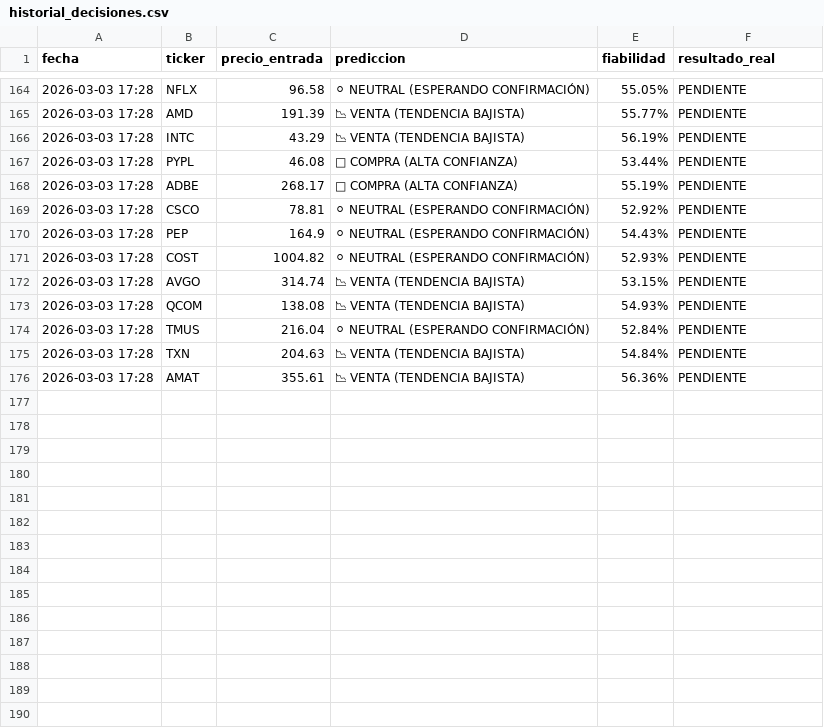
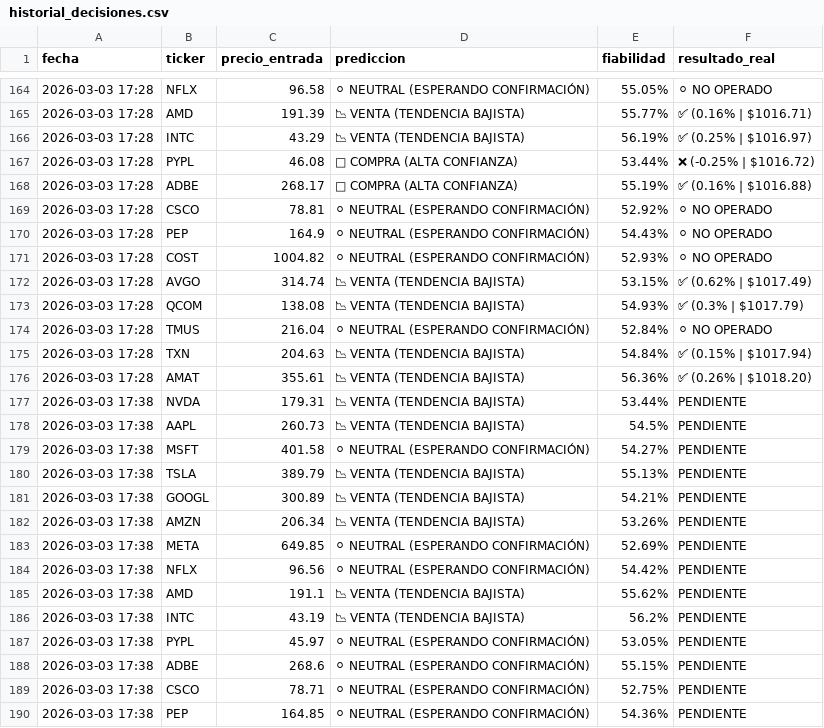
Before and after one commit to Men2zAI/QuantumTrader, a CSV file: historial_decisiones.csv, drawn as a sheet; only a part is shown, gaps mark what is left out; the diff covers the shown part only.

```diff
--- a/historial_decisiones.csv
+++ b/historial_decisiones.csv
@@ -164,13 +164,27 @@ fecha,ticker,precio_entrada,prediccion,fiabilidad,resultado_real
-2026-03-03 17:28,NFLX,96.58,⚪ NEUTRAL (ESPERANDO CONFIRMACIÓN),55.05%,PENDIENTE
-2026-03-03 17:28,AMD,191.39,📉 VENTA (TENDENCIA BAJISTA),55.77%,PENDIENTE
-2026-03-03 17:28,INTC,43.29,📉 VENTA (TENDENCIA BAJISTA),56.19%,PENDIENTE
-2026-03-03 17:28,PYPL,46.08,🚀 COMPRA (ALTA CONFIANZA),53.44%,PENDIENTE
-2026-03-03 17:28,ADBE,268.17,🚀 COMPRA (ALTA CONFIANZA),55.19%,PENDIENTE
-2026-03-03 17:28,CSCO,78.81,⚪ NEUTRAL (ESPERANDO CONFIRMACIÓN),52.92%,PENDIENTE
-2026-03-03 17:28,PEP,164.9,⚪ NEUTRAL (ESPERANDO CONFIRMACIÓN),54.43%,PENDIENTE
-2026-03-03 17:28,COST,1004.82,⚪ NEUTRAL (ESPERANDO CONFIRMACIÓN),52.93%,PENDIENTE
-2026-03-03 17:28,AVGO,314.74,📉 VENTA (TENDENCIA BAJISTA),53.15%,PENDIENTE
-2026-03-03 17:28,QCOM,138.08,📉 VENTA (TENDENCIA BAJISTA),54.93%,PENDIENTE
-2026-03-03 17:28,TMUS,216.04,⚪ NEUTRAL (ESPERANDO CONFIRMACIÓN),52.84%,PENDIENTE
-2026-03-03 17:28,TXN,204.63,📉 VENTA (TENDENCIA BAJISTA),54.84%,PENDIENTE
-2026-03-03 17:28,AMAT,355.61,📉 VENTA (TENDENCIA BAJISTA),56.36%,PENDIENTE
+2026-03-03 17:28,NFLX,96.58,⚪ NEUTRAL (ESPERANDO CONFIRMACIÓN),55.05%,⚪ NO OPERADO
+2026-03-03 17:28,AMD,191.39,📉 VENTA (TENDENCIA BAJISTA),55.77%,✅ (0.16% | $1016.71)
+2026-03-03 17:28,INTC,43.29,📉 VENTA (TENDENCIA BAJISTA),56.19%,✅ (0.25% | $1016.97)
+2026-03-03 17:28,PYPL,46.08,🚀 COMPRA (ALTA CONFIANZA),53.44%,❌ (-0.25% | $1016.72)
+2026-03-03 17:28,ADBE,268.17,🚀 COMPRA (ALTA CONFIANZA),55.19%,✅ (0.16% | $1016.88)
+2026-03-03 17:28,CSCO,78.81,⚪ NEUTRAL (ESPERANDO CONFIRMACIÓN),52.92%,⚪ NO OPERADO
+2026-03-03 17:28,PEP,164.9,⚪ NEUTRAL (ESPERANDO CONFIRMACIÓN),54.43%,⚪ NO OPERADO
+2026-03-03 17:28,COST,1004.82,⚪ NEUTRAL (ESPERANDO CONFIRMACIÓN),52.93%,⚪ NO OPERADO
+2026-03-03 17:28,AVGO,314.74,📉 VENTA (TENDENCIA BAJISTA),53.15%,✅ (0.62% | $1017.49)
+2026-03-03 17:28,QCOM,138.08,📉 VENTA (TENDENCIA BAJISTA),54.93%,✅ (0.3% | $1017.79)
+2026-03-03 17:28,TMUS,216.04,⚪ NEUTRAL (ESPERANDO CONFIRMACIÓN),52.84%,⚪ NO OPERADO
+2026-03-03 17:28,TXN,204.63,📉 VENTA (TENDENCIA BAJISTA),54.84%,✅ (0.15% | $1017.94)
+2026-03-03 17:28,AMAT,355.61,📉 VENTA (TENDENCIA BAJISTA),56.36%,✅ (0.26% | $1018.20)
+2026-03-03 17:38,NVDA,179.31,📉 VENTA (TENDENCIA BAJISTA),53.44%,PENDIENTE
+2026-03-03 17:38,AAPL,260.73,📉 VENTA (TENDENCIA BAJISTA),54.5%,PENDIENTE
+2026-03-03 17:38,MSFT,401.58,⚪ NEUTRAL (ESPERANDO CONFIRMACIÓN),54.27%,PENDIENTE
+2026-03-03 17:38,TSLA,389.79,📉 VENTA (TENDENCIA BAJISTA),55.13%,PENDIENTE
+2026-03-03 17:38,GOOGL,300.89,📉 VENTA (TENDENCIA BAJISTA),54.21%,PENDIENTE
+2026-03-03 17:38,AMZN,206.34,📉 VENTA (TENDENCIA BAJISTA),53.26%,PENDIENTE
+2026-03-03 17:38,META,649.85,⚪ NEUTRAL (ESPERANDO CONFIRMACIÓN),52.69%,PENDIENTE
+2026-03-03 17:38,NFLX,96.56,⚪ NEUTRAL (ESPERANDO CONFIRMACIÓN),54.42%,PENDIENTE
+2026-03-03 17:38,AMD,191.1,📉 VENTA (TENDENCIA BAJISTA),55.62%,PENDIENTE
+2026-03-03 17:38,INTC,43.19,📉 VENTA (TENDENCIA BAJISTA),56.2%,PENDIENTE
+2026-03-03 17:38,PYPL,45.97,⚪ NEUTRAL (ESPERANDO CONFIRMACIÓN),53.05%,PENDIENTE
+2026-03-03 17:38,ADBE,268.6,⚪ NEUTRAL (ESPERANDO CONFIRMACIÓN),55.15%,PENDIENTE
+2026-03-03 17:38,CSCO,78.71,⚪ NEUTRAL (ESPERANDO CONFIRMACIÓN),52.75%,PENDIENTE
+2026-03-03 17:38,PEP,164.85,⚪ NEUTRAL (ESPERANDO CONFIRMACIÓN),54.36%,PENDIENTE
```
Also changed, not shown: 6 added rows and 27 edited cells elsewhere in this file, 2 other files.
